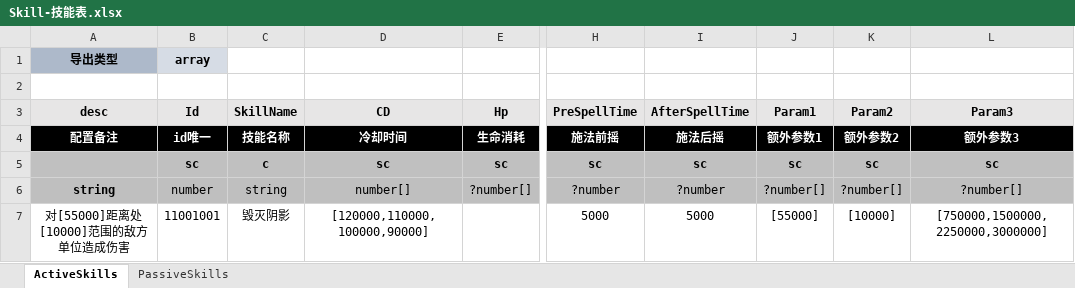
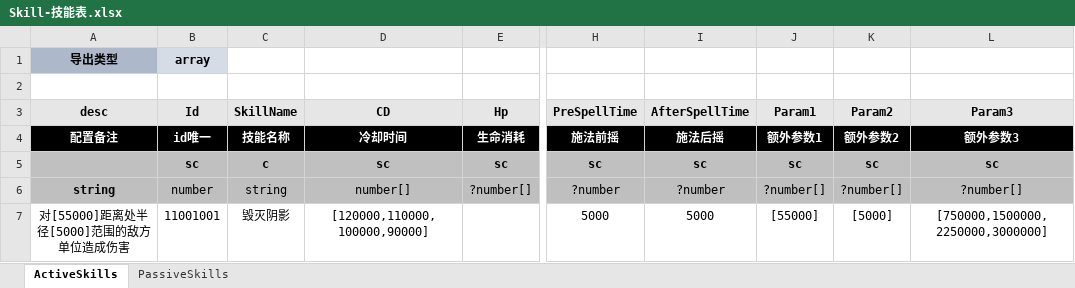
Before and after one commit to threstone/UnityDemo, an Excel workbook: Excel/Skill-技能表.xlsx, sheet ActiveSkills, drawn as a sheet; only a part is shown, gaps mark what is left out; values as stored, in another font and other column widths than the file's, no borders; conditional formats not drawn; the diff names each change by its address in the sheet, - before the commit and + after, or states it on an @@ line.

```diff
--- a/Excel/Skill-技能表.xlsx (sheet ActiveSkills)
+++ b/Excel/Skill-技能表.xlsx (sheet ActiveSkills)
-A7 (desc): 对[55000]距离处[10000]范围的敌方单位造成伤害
+A7 (desc): 对[55000]距离处半径[5000]范围的敌方单位造成伤害
-K7 (Param2): [10000]
+K7 (Param2): [5000]
```
Also changed, not shown: 4 other files.
